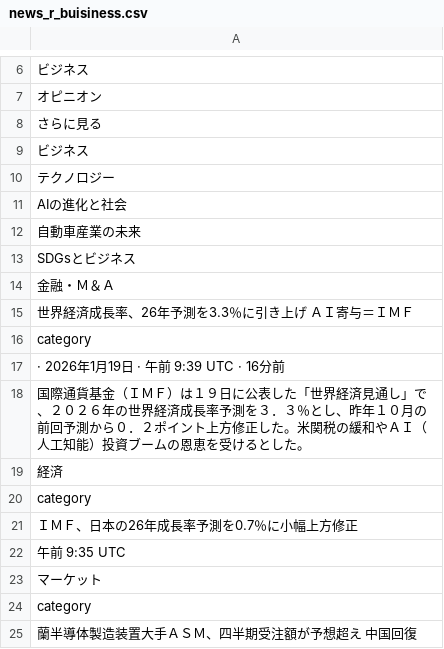
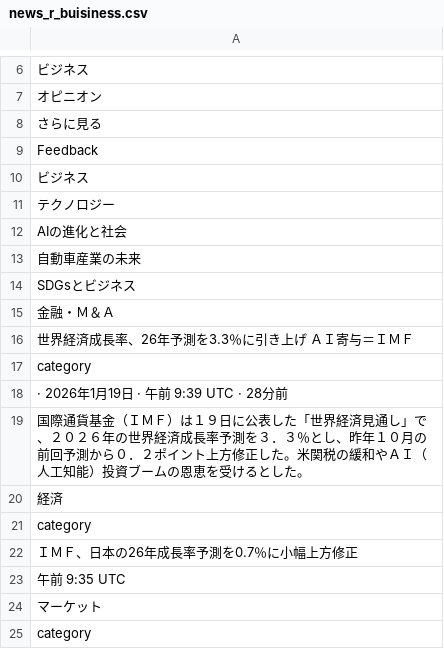
Before and after one commit to keroppa88/news, a CSV file: news_r_buisiness.csv, drawn as a sheet; only a part is shown, gaps mark what is left out; the shorter side is filled out with more unchanged rows.

```diff
--- a/news_r_buisiness.csv
+++ b/news_r_buisiness.csv
@@ -8,2 +8,3 @@
 "さらに見る"
+"Feedback"
 "ビジネス"
@@ -16,3 +17,3 @@
 "category"
-"· 2026年1月19日 · 午前 9:39 UTC · 16分前"
+"· 2026年1月19日 · 午前 9:39 UTC · 28分前"
 "国際通貨基金（ＩＭＦ）は１９日に公表した「世界経済見通し」で、２０２６年の世界経済成長率予測を３．３％とし、昨年１０月の前回予測から０．２ポイント上方修正した。米関税の緩和やＡＩ（人工知能）投資ブームの恩恵を受けるとした。"
```
Also changed, not shown: news.csv, news_r_keizai.csv, 9 other files.
